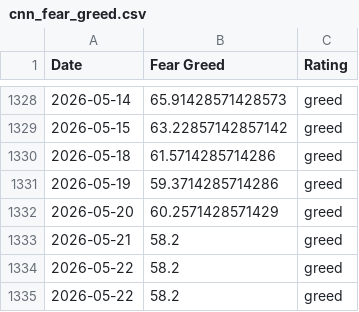
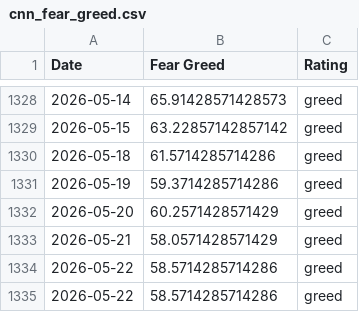
Before and after one commit to darrencjh8/fear-greed-data, a CSV file: datasets/cnn_fear_greed.csv, drawn as a sheet; only a part is shown, gaps mark what is left out.

```diff
--- a/datasets/cnn_fear_greed.csv
+++ b/datasets/cnn_fear_greed.csv
@@ -1332,4 +1332,4 @@ Date,Fear Greed,Rating
 2026-05-20,60.2571428571429,greed
-2026-05-21,58.2,greed
-2026-05-22,58.2,greed
-2026-05-22,58.2,greed
+2026-05-21,58.0571428571429,greed
+2026-05-22,58.5714285714286,greed
+2026-05-22,58.5714285714286,greed
```
Also changed, not shown: fear-greed.csv, 1 other file.
